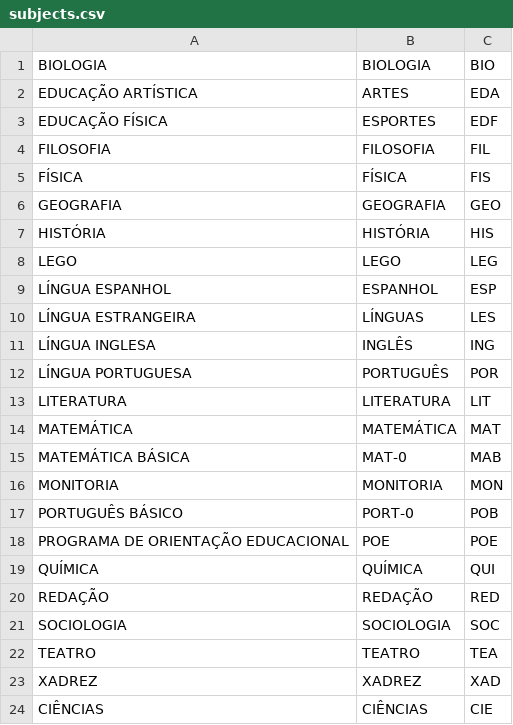
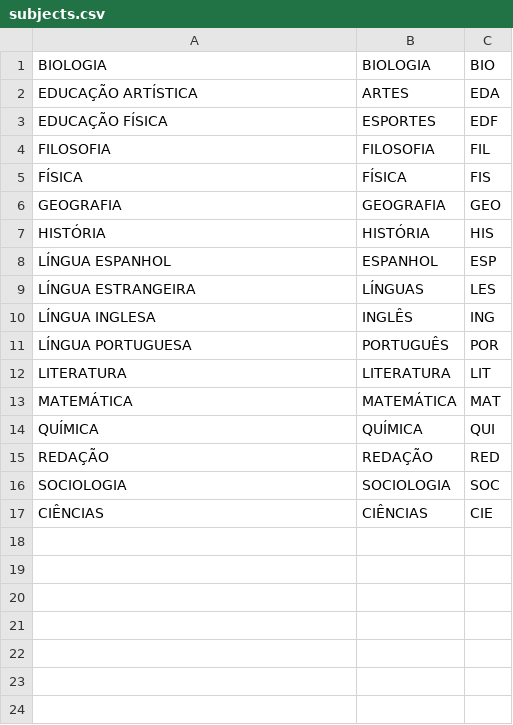
Before and after one commit to elite-ti/new_elite_app, a CSV file: lib/tasks/populate/real/csvs/subjects.csv, drawn as a sheet; the diff names each change by its address in the sheet, - before the commit and + after, or states it on an @@ line.

```diff
--- a/lib/tasks/populate/real/csvs/subjects.csv
+++ b/lib/tasks/populate/real/csvs/subjects.csv
-row 8: LEGO | LEGO | LEG
-row 15: MATEMÁTICA BÁSICA | MAT-0 | MAB
-row 16: MONITORIA | MONITORIA | MON
-row 17: PORTUGUÊS BÁSICO | PORT-0 | POB
-row 18: PROGRAMA DE ORIENTAÇÃO EDUCACIONAL | POE | POE
-row 22: TEATRO | TEATRO | TEA
-row 23: XADREZ | XADREZ | XAD
```
Also changed, not shown: lib/tasks/populate/real/csvs/campuses.csv, lib/tasks/populate/real/csvs/products.csv, 28 other files.
